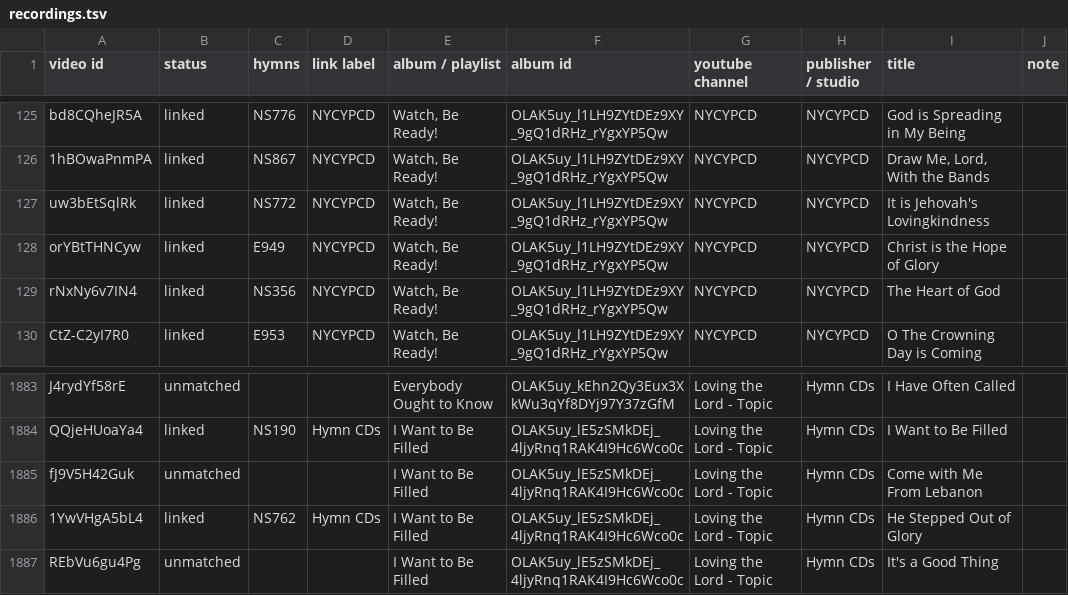
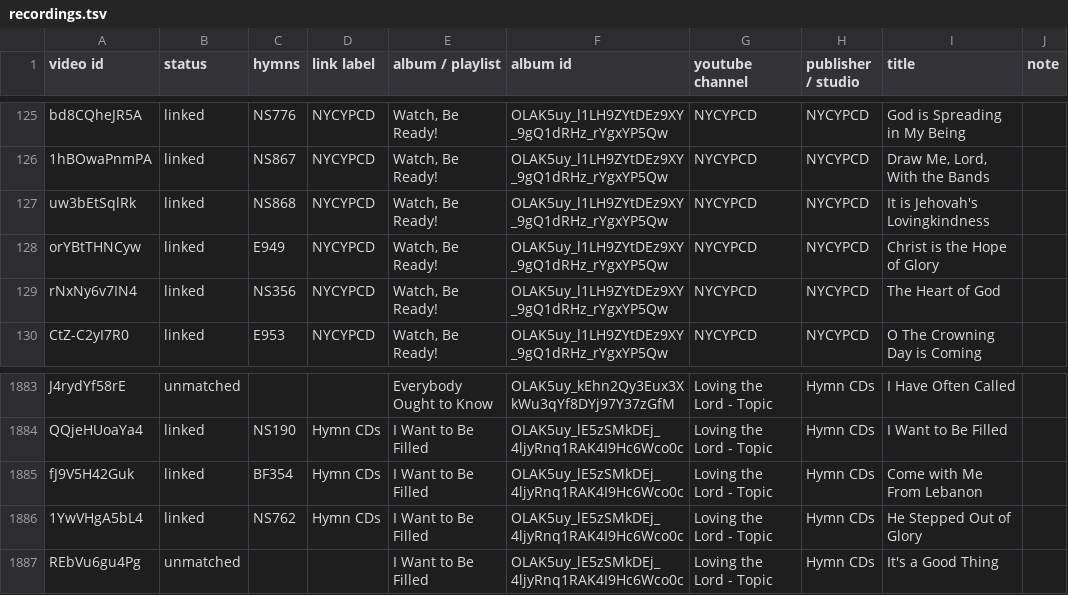
Before and after one commit to lemuelinchrist/hymnsforandroid, a TSV file: tools/youtube-monitor/recordings.tsv, drawn as a sheet; only a part is shown, gaps mark what is left out.

Commit message:
Link BF354 (fJ9V5H42Guk) and move uw3bEtSqlRk from NS772 to NS868

```diff
--- a/tools/youtube-monitor/recordings.tsv
+++ b/tools/youtube-monitor/recordings.tsv
@@ -126,3 +126,3 @@ bd8CQheJR5A	linked	NS776	NYCYPCD	Watch, Be Ready!	OLAK5uy_l1LH9ZYtDEz9XY_9gQ1dRH
 1hBOwaPnmPA	linked	NS867	NYCYPCD	Watch, Be Ready!	OLAK5uy_l1LH9ZYtDEz9XY_9gQ1dRHz_rYgxYP5Qw	NYCYPCD	NYCYPCD	Draw Me, Lord, With the Bands	
-uw3bEtSqlRk	linked	NS772	NYCYPCD	Watch, Be Ready!	OLAK5uy_l1LH9ZYtDEz9XY_9gQ1dRHz_rYgxYP5Qw	NYCYPCD	NYCYPCD	It is Jehovah's Lovingkindness	
+uw3bEtSqlRk	linked	NS868	NYCYPCD	Watch, Be Ready!	OLAK5uy_l1LH9ZYtDEz9XY_9gQ1dRHz_rYgxYP5Qw	NYCYPCD	NYCYPCD	It is Jehovah's Lovingkindness	
 orYBtTHNCyw	linked	E949	NYCYPCD	Watch, Be Ready!	OLAK5uy_l1LH9ZYtDEz9XY_9gQ1dRHz_rYgxYP5Qw	NYCYPCD	NYCYPCD	Christ is the Hope of Glory	
@@ -1884,3 +1884,3 @@ J4rydYf58rE	unmatched			Everybody Ought to Know	OLAK5uy_kEhn2Qy3Eux3XkWu3qYf8DYj
 QQjeHUoaYa4	linked	NS190	Hymn CDs	I Want to Be Filled	OLAK5uy_lE5zSMkDEj_4ljyRnq1RAK4I9Hc6Wco0c	Loving the Lord - Topic	Hymn CDs	I Want to Be Filled	
-fJ9V5H42Guk	unmatched			I Want to Be Filled	OLAK5uy_lE5zSMkDEj_4ljyRnq1RAK4I9Hc6Wco0c	Loving the Lord - Topic	Hymn CDs	Come with Me From Lebanon	
+fJ9V5H42Guk	linked	BF354	Hymn CDs	I Want to Be Filled	OLAK5uy_lE5zSMkDEj_4ljyRnq1RAK4I9Hc6Wco0c	Loving the Lord - Topic	Hymn CDs	Come with Me From Lebanon	
 1YwVHgA5bL4	linked	NS762	Hymn CDs	I Want to Be Filled	OLAK5uy_lE5zSMkDEj_4ljyRnq1RAK4I9Hc6Wco0c	Loving the Lord - Topic	Hymn CDs	He Stepped Out of Glory	
```
Also changed, not shown: 2 other files.
